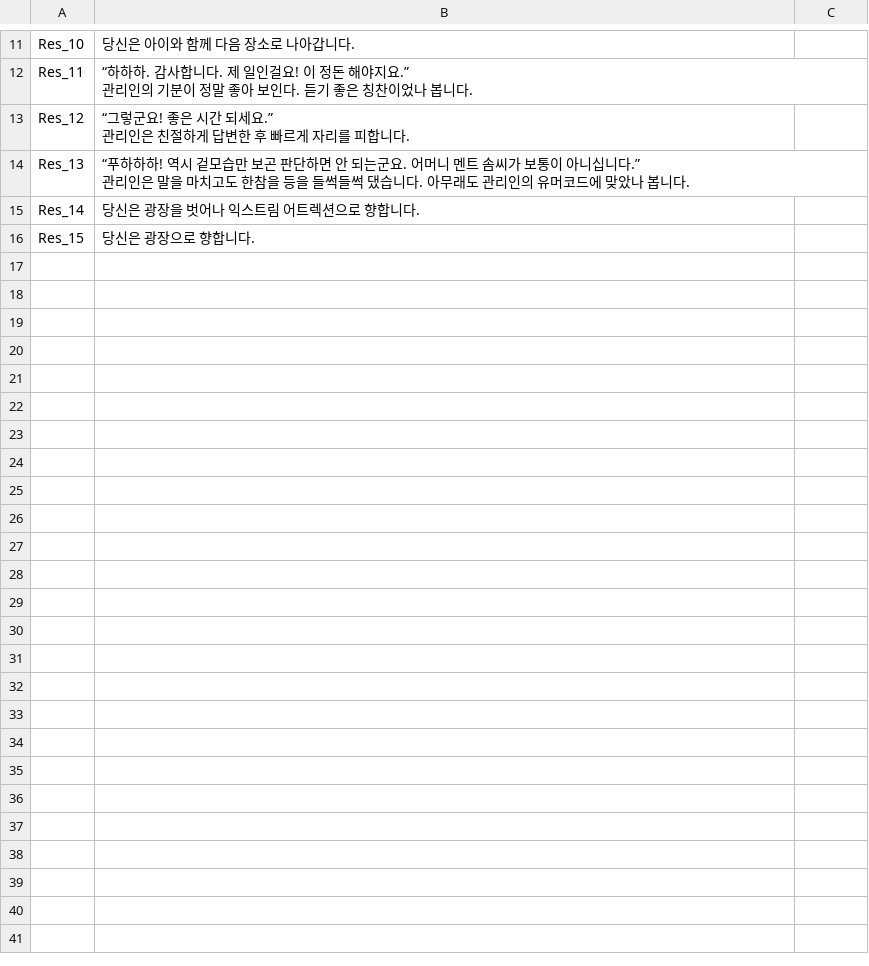
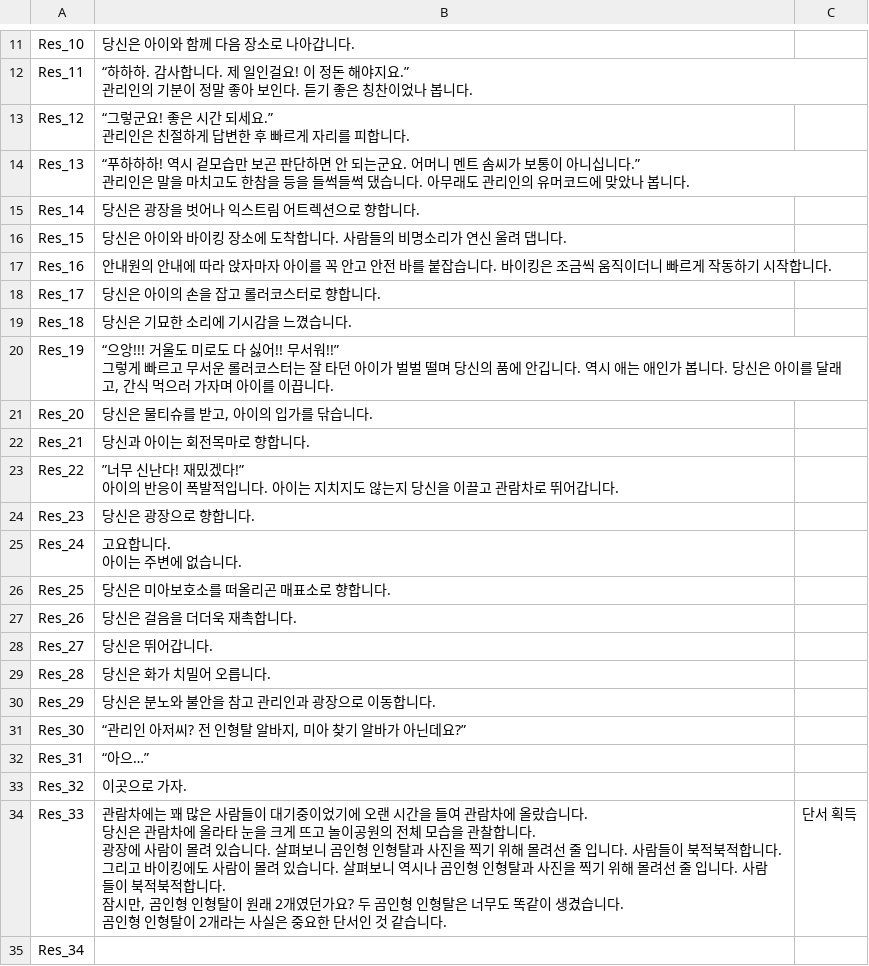
Before and after one commit to Tarae0419/TextGame, a CSV file: Assets/Resources/Result.csv, drawn as a sheet; only a part is shown, gaps mark what is left out; the diff covers the shown part only.

```diff
--- a/Assets/Resources/Result.csv
+++ b/Assets/Resources/Result.csv
@@ -30 +26,36 @@ Res_14,당신은 광장을 벗어나 익스트림 어트렉션으로 향합니
-Res_15,당신은 광장으로 향합니다.
+Res_15,당신은 아이와 바이킹 장소에 도착합니다. 사람들의 비명소리가 연신 울려 댑니다.,
+Res_16,안내원의 안내에 따라 앉자마자 아이를 꼭 안고 안전 바를 붙잡습니다. 바이킹은 조금씩 움직이더니 빠르게 작동하기 시작합니다.,
+Res_17,당신은 아이의 손을 잡고 롤러코스터로 향합니다.,
+Res_18,당신은 기묘한 소리에 기시감을 느꼈습니다.,
+Res_19,"“으앙!!! 거울도 미로도 다 싫어!! 무서워!!”
+
+그렇게 빠르고 무서운 롤러코스터는 잘 타던 아이가 벌벌 떨며 당신의 품에 안깁니다. 역시 애는 애인가 봅니다. 당신은 아이를 달래고, 간식 먹으러 가자며 아이를 이끕니다.",
+Res_20,"당신은 물티슈를 받고, 아이의 입가를 닦습니다.",
+Res_21,당신과 아이는 회전목마로 향합니다.,
+Res_22,"”너무 신난다! 재밌겠다!”
+
+아이의 반응이 폭발적입니다. 아이는 지치지도 않는지 당신을 이끌고 관람차로 뛰어갑니다. ",
+Res_23,당신은 광장으로 향합니다.,
+Res_24,"고요합니다.
+아이는 주변에 없습니다.",
+Res_25,당신은 미아보호소를 떠올리곤 매표소로 향합니다.,
+Res_26,당신은 걸음을 더더욱 재촉합니다.,
+Res_27,당신은 뛰어갑니다.,
+Res_28,당신은 화가 치밀어 오릅니다.,
+Res_29,당신은 분노와 불안을 참고 관리인과 광장으로 이동합니다.,
+Res_30,"“관리인 아저씨? 전 인형탈 알바지, 미아 찾기 알바가 아닌데요?”",
+Res_31,“아으…”,
+Res_32,이곳으로 가자.,
+Res_33,"관람차에는 꽤 많은 사람들이 대기중이었기에 오랜 시간을 들여 관람차에 올랐습니다.
+
+당신은 관람차에 올라타 눈을 크게 뜨고 놀이공원의 전체 모습을 관찰합니다.
+
+광장에 사람이 몰려 있습니다. 살펴보니 곰인형 인형탈과 사진을 찍기 위해 몰려선 줄 입니다. 사람들이 북적북적합니다.
+
+그리고 바이킹에도 사람이 몰려 있습니다. 살펴보니 역시나 곰인형 인형탈과 사진을 찍기 위해 몰려선 줄 입니다. 사람들이 북적북적합니다.
+
+잠시만, 곰인형 인형탈이 원래 2개였던가요? 두 곰인형 인형탈은 너무도 똑같이 생겼습니다.
+
+곰인형 인형탈이 2개라는 사실은 중요한 단서인 것 같습니다.
+",단서 획득
+Res_34,,
```
Also changed, not shown: 14 added rows and 9 edited cells elsewhere in this file, Assets/Resources/Choice.csv, 17 other files.
